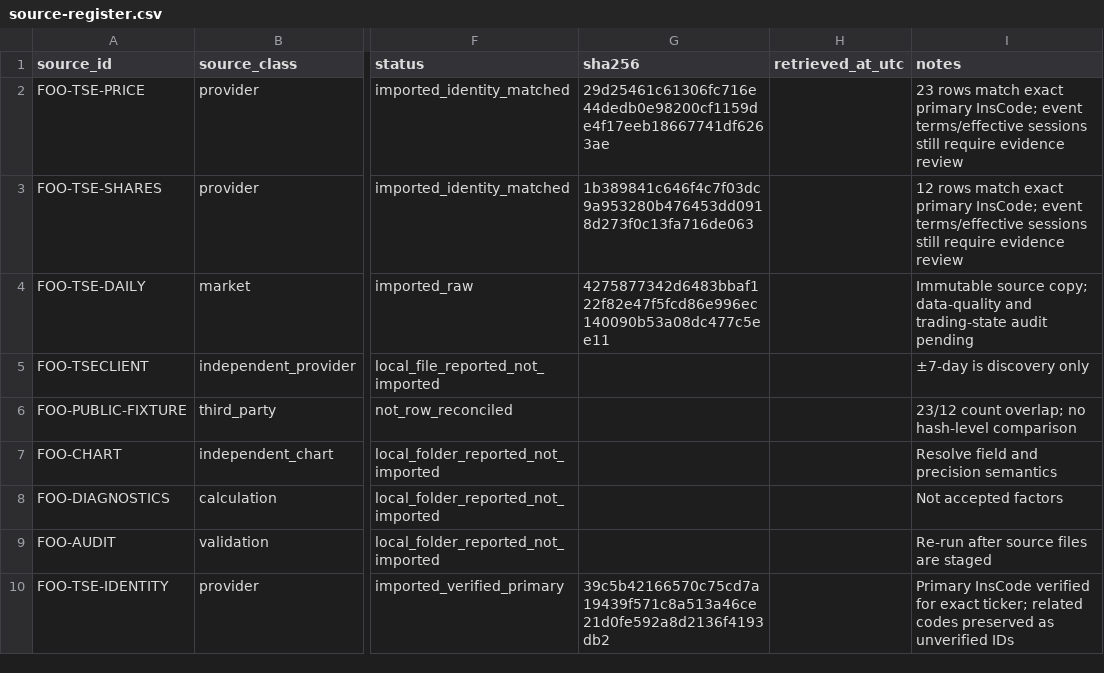
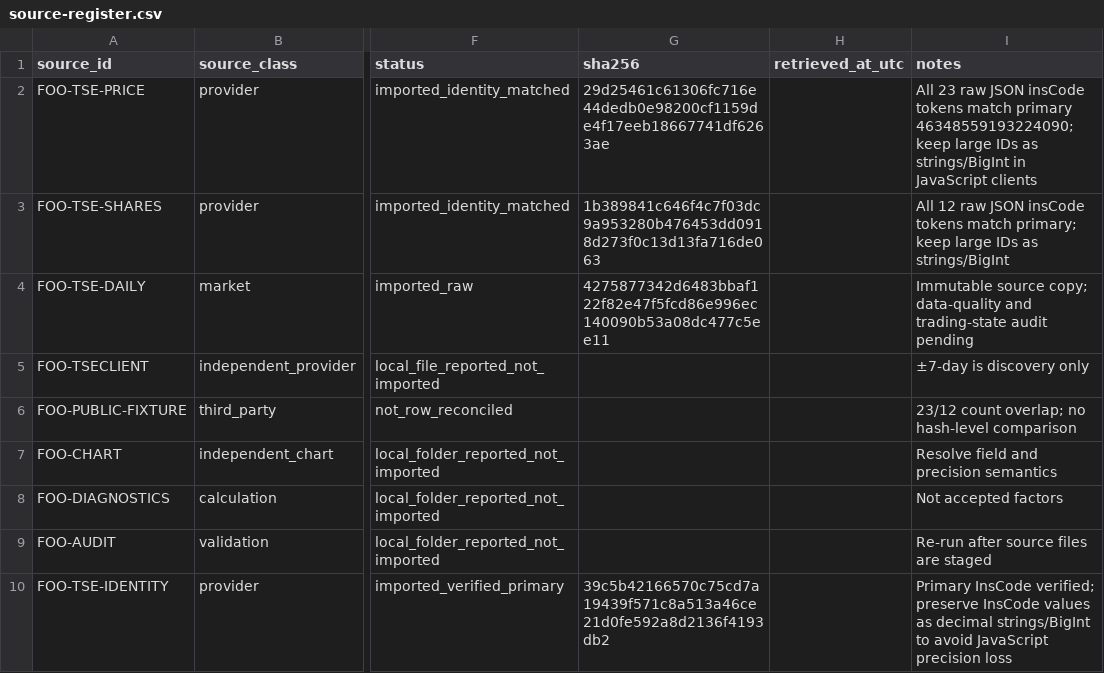
Before and after one commit to yarsalam/marketsage, a CSV file: data/market-research/iran-equities/adjustment-evidence/foolad/source-register.csv, drawn as a sheet; only a part is shown, gaps mark what is left out; the diff names each change by its address in the sheet, - before the commit and + after, or states it on an @@ line.

Commit message:
fix(research): correct per-symbol event identity status

```diff
--- a/data/market-research/iran-equities/adjustment-evidence/foolad/source-register.csv
+++ b/data/market-research/iran-equities/adjustment-evidence/foolad/source-register.csv
-I2 (notes): 23 rows match exact primary InsCode; event terms/effective sessions still require evidence review
+I2 (notes): All 23 raw JSON insCode tokens match primary 46348559193224090; keep large IDs as strings/BigInt in JavaScript clients
-G3 (sha256): 1b389841c646f4c7f03dc9a953280b476453dd0918d273f0c13fa716de063
+G3 (sha256): 1b389841c646f4c7f03dc9a953280b476453dd0918d273f0c13d13fa716de063
-I3 (notes): 12 rows match exact primary InsCode; event terms/effective sessions still require evidence review
+I3 (notes): All 12 raw JSON insCode tokens match primary; keep large IDs as strings/BigInt
-I10 (notes): Primary InsCode verified for exact ticker; related codes preserved as unverified IDs
+I10 (notes): Primary InsCode verified; preserve InsCode values as decimal strings/BigInt to avoid JavaScript precision loss
```
